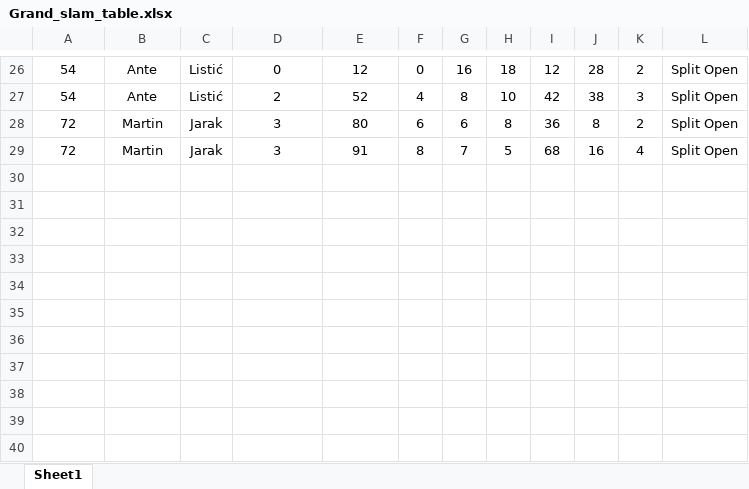
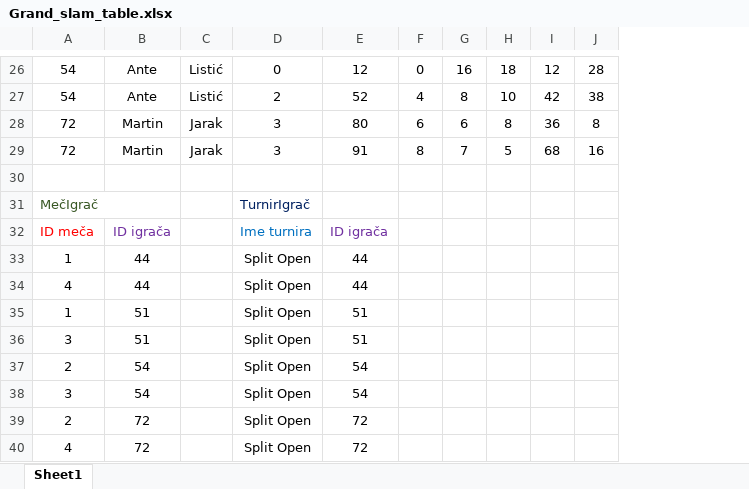
Before and after one commit to mjospovich/Grand-Slam-database, an Excel workbook: cro/Grand_slam_table.xlsx, sheet Sheet1, drawn as a sheet; only a part is shown, gaps mark what is left out; values as stored, in another font and other column widths than the file's, no borders; removed rows and columns are numbered as before the commit, all else as after; the diff covers the shown part only; the diff names each change by its address in the sheet, - before the commit and + after, or states it on an @@ line.

```diff
--- a/cro/Grand_slam_table.xlsx (sheet Sheet1)
+++ b/cro/Grand_slam_table.xlsx (sheet Sheet1)
-column K, rows 26-29: 2 | 3 | 2 | 4
-column L, rows 26-29: all Split Open
+row 30: (empty)
+row 31: MečIgrač |  |  | TurnirIgrač
+row 32: ID meča | ID igrača |  | Ime turnira | ID igrača
+row 33: 1 | 44 |  | Split Open | 44
+row 34: 4 | 44 |  | Split Open | 44
+row 35: 1 | 51 |  | Split Open | 51
+row 36: 3 | 51 |  | Split Open | 51
+row 37: 2 | 54 |  | Split Open | 54
+row 38: 3 | 54 |  | Split Open | 54
+row 39: 2 | 72 |  | Split Open | 72
+row 40: 4 | 72 |  | Split Open | 72
```
Also changed, not shown: 5 added rows, 5 removed rows, 15 edited cells and cell formats elsewhere in this sheet, cro/Grand_slam_table_norm.xlsx, 1 other file.
